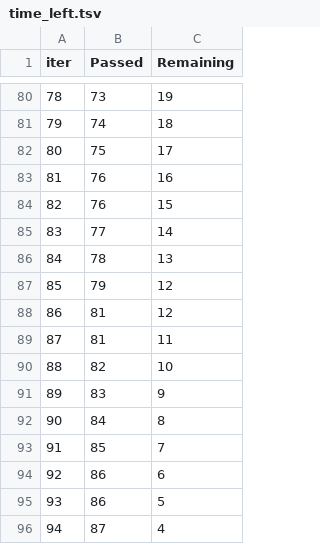
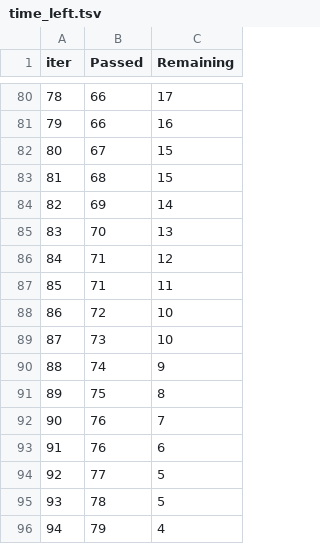
Before and after one commit to shreejoysarkar/DS-Project-1, a TSV file: catboost_info/time_left.tsv, drawn as a sheet; only a part is shown, gaps mark what is left out; the diff covers the shown part only.

```diff
--- a/catboost_info/time_left.tsv
+++ b/catboost_info/time_left.tsv
@@ -80,17 +80,17 @@ iter	Passed	Remaining
-78	73	19
-79	74	18
-80	75	17
-81	76	16
-82	76	15
-83	77	14
-84	78	13
-85	79	12
-86	81	12
-87	81	11
-88	82	10
-89	83	9
-90	84	8
-91	85	7
-92	86	6
-93	86	5
-94	87	4
+78	66	17
+79	66	16
+80	67	15
+81	68	15
+82	69	14
+83	70	13
+84	71	12
+85	71	11
+86	72	10
+87	73	10
+88	74	9
+89	75	8
+90	76	7
+91	76	6
+92	77	5
+93	78	5
+94	79	4
```
Also changed, not shown: 116 edited cells elsewhere in this file, 4 other files.
